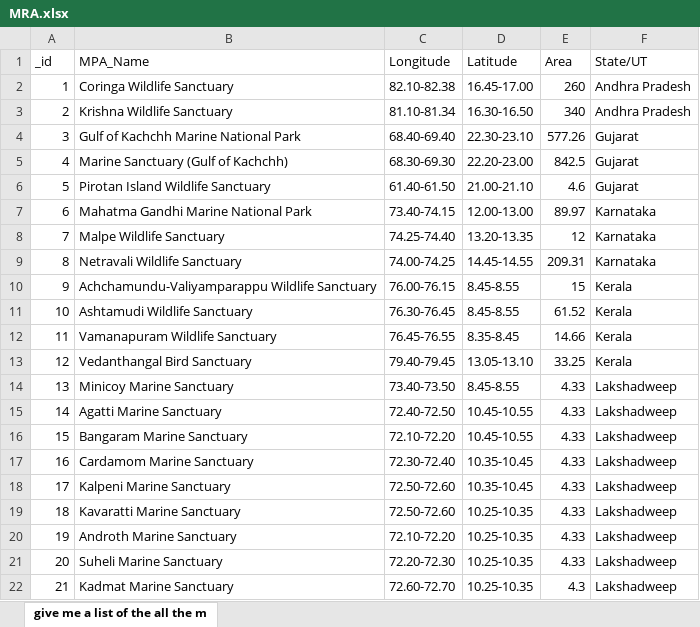
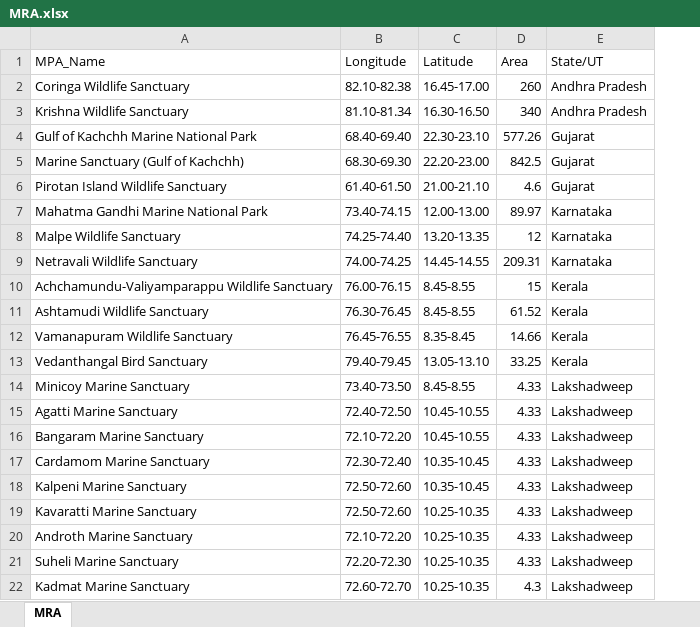
Before and after one commit to Gaurav-Jain-0781/Eco-Harbour, an Excel workbook: Docs/Datasets/MRA.xlsx, sheet MRA, drawn as a sheet; values as stored, in another font and other column widths than the file's, no borders; the diff names each change by its address in the sheet, - before the commit and + after, or states it on an @@ line.

```diff
--- a/Docs/Datasets/MRA.xlsx (sheet MRA)
+++ b/Docs/Datasets/MRA.xlsx (sheet MRA)
-sheet tab: give me a list of the all the m
+sheet tab: MRA
-column A (_id), rows 2-22: 1 | 2 | 3 | 4 | 5 | 6 | 7 | 8 | 9 | 10 | 11 | 12 | 13 | 14 | 15 | 16 | 17 | 18 | 19 | 20 | 21
```
Also changed, not shown: Docs/Datasets/fish.xlsx, 15 other files.
